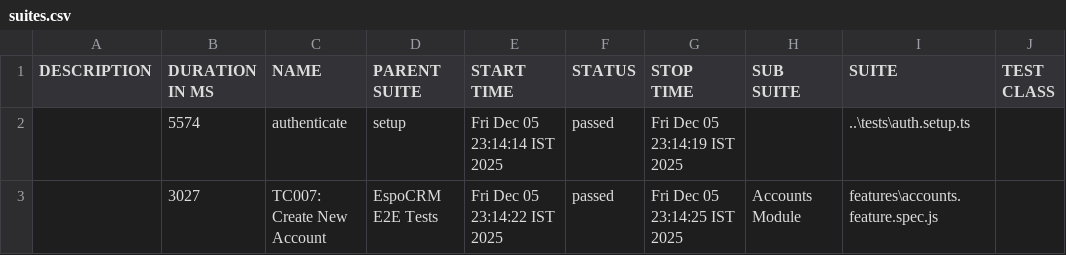
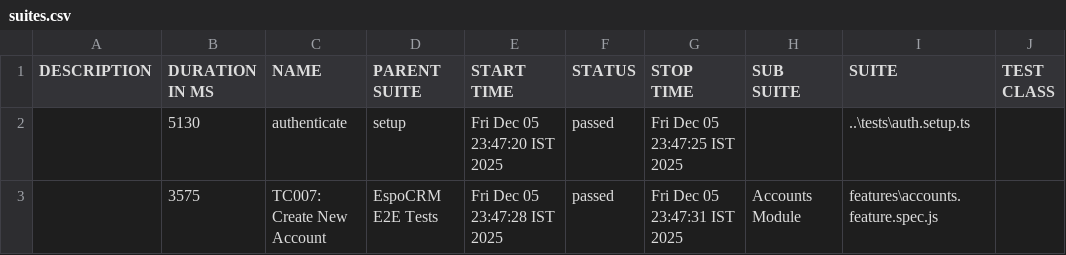
Before and after one commit to Mukuldev21/espocrm-docker_playwright_E2E_testing, a CSV file: allure-report/data/suites.csv, drawn as a sheet; only a part is shown; the diff names each change by its address in the sheet, - before the commit and + after, or states it on an @@ line.

Commit message:
feat: Add account creation test case with new page object and fixture.

```diff
--- a/allure-report/data/suites.csv
+++ b/allure-report/data/suites.csv
-B2 (DURATION IN MS): 5574
+B2 (DURATION IN MS): 5130
-E2 (START TIME): Fri Dec 05 23:14:14 IST 2025
+E2 (START TIME): Fri Dec 05 23:47:20 IST 2025
-G2 (STOP TIME): Fri Dec 05 23:14:19 IST 2025
+G2 (STOP TIME): Fri Dec 05 23:47:25 IST 2025
-B3 (DURATION IN MS): 3027
+B3 (DURATION IN MS): 3575
-E3 (START TIME): Fri Dec 05 23:14:22 IST 2025
+E3 (START TIME): Fri Dec 05 23:47:28 IST 2025
-G3 (STOP TIME): Fri Dec 05 23:14:25 IST 2025
+G3 (STOP TIME): Fri Dec 05 23:47:31 IST 2025
```
Also changed, not shown: 34 other files.
